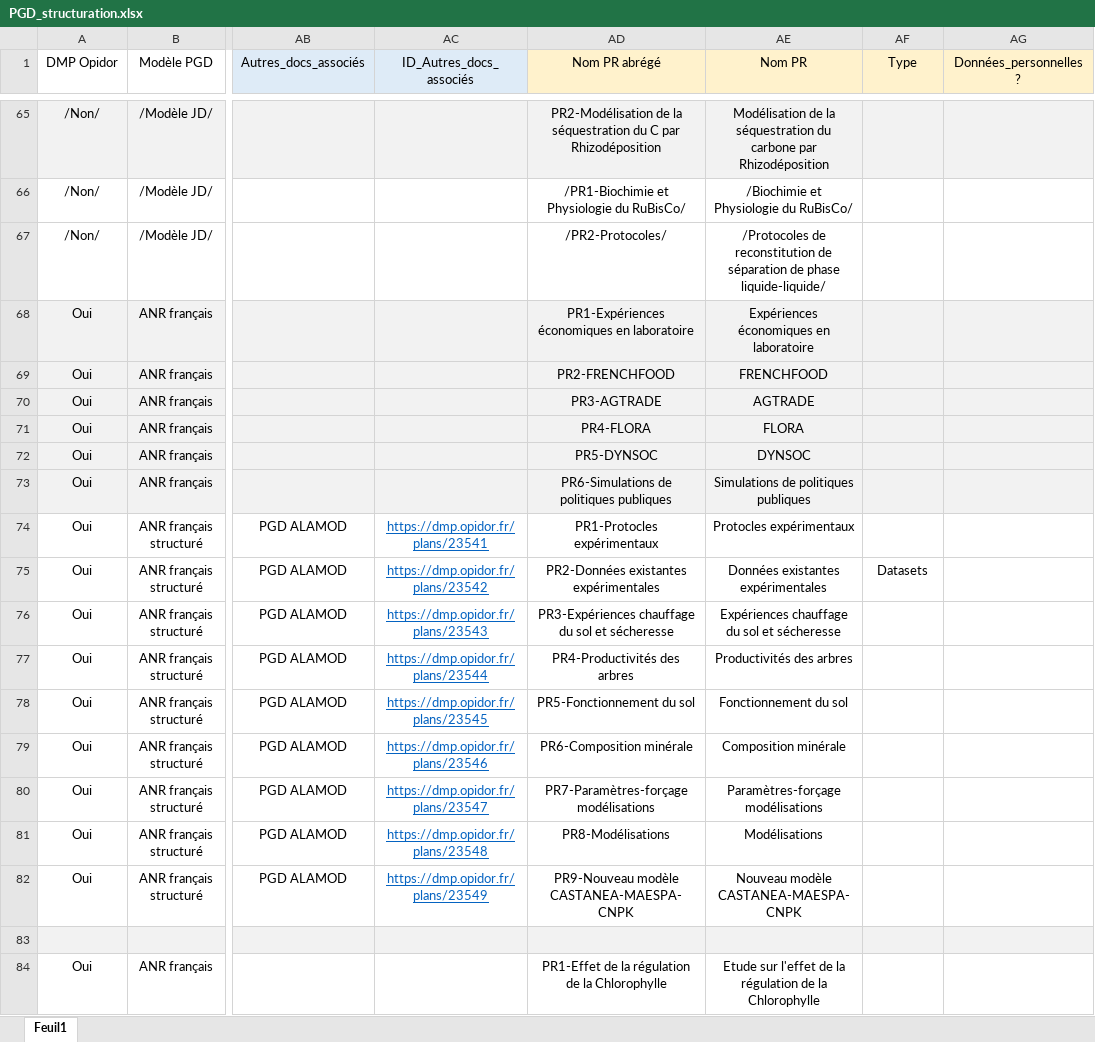
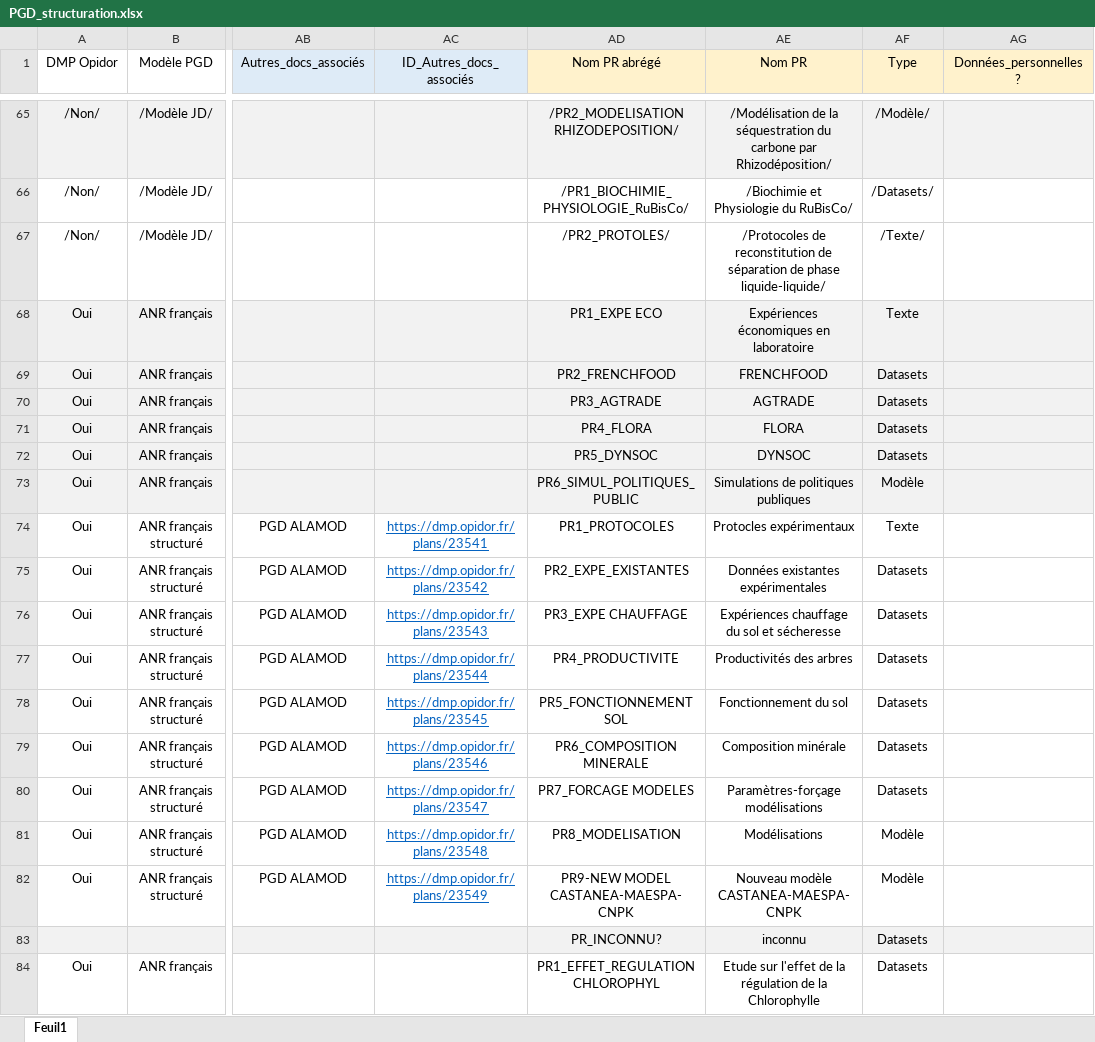
Before and after one commit to faircarbon/FairCarboN_datas, an Excel workbook: Data/PGD/PGD_structuration.xlsx, sheet Feuil1, drawn as a sheet; only a part is shown, gaps mark what is left out; values as stored, in another font and other column widths than the file's, no borders; conditional formats not drawn; the diff covers the shown part only; the diff names each change by its address in the sheet, - before the commit and + after, or states it on an @@ line.

```diff
--- a/Data/PGD/PGD_structuration.xlsx (sheet Feuil1)
+++ b/Data/PGD/PGD_structuration.xlsx (sheet Feuil1)
-AD65 (Nom PR abrégé): PR2-Modélisation de la séquestration du C par Rhizodéposition
+AD65 (Nom PR abrégé): /PR2_MODELISATION RHIZODEPOSITION/
-AE65 (Nom PR): Modélisation de la séquestration du carbone par Rhizodéposition
+AE65 (Nom PR): /Modélisation de la séquestration du carbone par Rhizodéposition/
-AF65 (Type): (empty)
+AF65 (Type): /Modèle/
-AD66 (Nom PR abrégé): /PR1-Biochimie et Physiologie du RuBisCo/
+AD66 (Nom PR abrégé): /PR1_BIOCHIMIE_PHYSIOLOGIE_RuBisCo/
-AF66 (Type): (empty)
+AF66 (Type): /Datasets/
-AD67 (Nom PR abrégé): /PR2-Protocoles/
+AD67 (Nom PR abrégé): /PR2_PROTOLES/
-AF67 (Type): (empty)
+AF67 (Type): /Texte/
-AD68 (Nom PR abrégé): PR1-Expériences économiques en laboratoire
+AD68 (Nom PR abrégé): PR1_EXPE ECO
-AF68 (Type): (empty)
+AF68 (Type): Texte
-AD69 (Nom PR abrégé): PR2-FRENCHFOOD
+AD69 (Nom PR abrégé): PR2_FRENCHFOOD
-AF69:AF72 (Type): (empty)
+AF69:AF72 (Type): Datasets
-AD70 (Nom PR abrégé): PR3-AGTRADE
+AD70 (Nom PR abrégé): PR3_AGTRADE
-AD71 (Nom PR abrégé): PR4-FLORA
+AD71 (Nom PR abrégé): PR4_FLORA
-AD72 (Nom PR abrégé): PR5-DYNSOC
+AD72 (Nom PR abrégé): PR5_DYNSOC
-AD73 (Nom PR abrégé): PR6-Simulations de politiques publiques
+AD73 (Nom PR abrégé): PR6_SIMUL_POLITIQUES_PUBLIC
-AF73 (Type): (empty)
+AF73 (Type): Modèle
-AD74 (Nom PR abrégé): PR1-Protocles expérimentaux
+AD74 (Nom PR abrégé): PR1_PROTOCOLES
-AF74 (Type): (empty)
+AF74 (Type): Texte
-AD75 (Nom PR abrégé): PR2-Données existantes expérimentales
+AD75 (Nom PR abrégé): PR2_EXPE_EXISTANTES
-AD76 (Nom PR abrégé): PR3-Expériences chauffage du sol et sécheresse
+AD76 (Nom PR abrégé): PR3_EXPE CHAUFFAGE
-AF76:AF80 (Type): (empty)
+AF76:AF80 (Type): Datasets
-AD77 (Nom PR abrégé): PR4-Productivités des arbres
+AD77 (Nom PR abrégé): PR4_PRODUCTIVITE
-AD78 (Nom PR abrégé): PR5-Fonctionnement du sol
+AD78 (Nom PR abrégé): PR5_FONCTIONNEMENT SOL
-AD79 (Nom PR abrégé): PR6-Composition minérale
+AD79 (Nom PR abrégé): PR6_COMPOSITION MINERALE
-AD80 (Nom PR abrégé): PR7-Paramètres-forçage modélisations
+AD80 (Nom PR abrégé): PR7_FORCAGE MODELES
-AD81 (Nom PR abrégé): PR8-Modélisations
+AD81 (Nom PR abrégé): PR8_MODELISATION
-AF81:AF82 (Type): (empty)
+AF81:AF82 (Type): Modèle
-AD82 (Nom PR abrégé): PR9-Nouveau modèle CASTANEA-MAESPA-CNPK
+AD82 (Nom PR abrégé): PR9-NEW MODEL CASTANEA-MAESPA-CNPK
-AD83 (Nom PR abrégé): (empty)
+AD83 (Nom PR abrégé): PR_INCONNU?
-AE83 (Nom PR): (empty)
+AE83 (Nom PR): inconnu
-AF83:AF84 (Type): (empty)
+AF83:AF84 (Type): Datasets
-AD84 (Nom PR abrégé): PR1-Effet de la régulation de la Chlorophylle
+AD84 (Nom PR abrégé): PR1_EFFET_REGULATION CHLOROPHYL
```
Also changed, not shown: 114 edited cells and cell formats elsewhere in this sheet, 2 other files.
